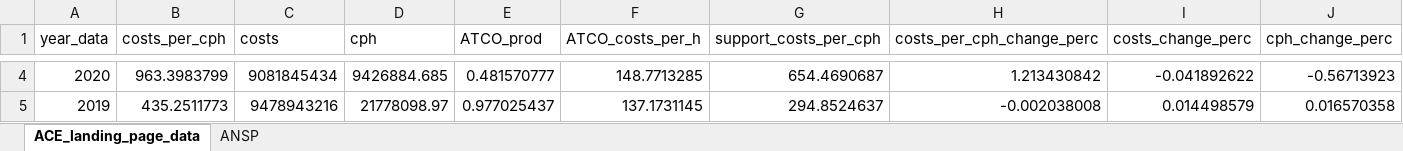
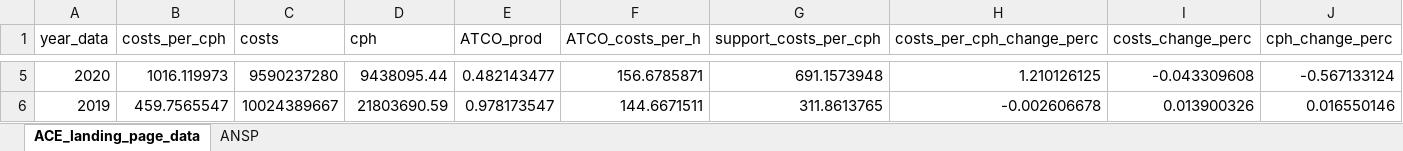
Before and after one commit to euctrl-pru/aiu-portal, an Excel workbook: content/economics/ACE_landing_page_data.xlsx, sheet ACE_landing_page_data, drawn as a sheet; only a part is shown, gaps mark what is left out; values as stored, in another font and other column widths than the file's, no borders; addresses are those after the commit; the diff covers the shown part only; the diff names each change by its address in the sheet, - before the commit and + after, or states it on an @@ line.

Commit message:
added hlsr 2023 to ace landing page

```diff
--- a/content/economics/ACE_landing_page_data.xlsx (sheet ACE_landing_page_data)
+++ b/content/economics/ACE_landing_page_data.xlsx (sheet ACE_landing_page_data)
-B5 (costs_per_cph): 963.3983799
+B5 (costs_per_cph): 1016.119973
-C5 (costs): 9081845434
+C5 (costs): 9590237280
-D5 (cph): 9426884.685
+D5 (cph): 9438095.44
-E5 (ATCO_prod): 0.481570777
+E5 (ATCO_prod): 0.482143477
-F5 (ATCO_costs_per_h): 148.7713285
+F5 (ATCO_costs_per_h): 156.6785871
-G5 (support_costs_per_cph): 654.4690687
+G5 (support_costs_per_cph): 691.1573948
-H5 (costs_per_cph_change_perc): 1.213430842
+H5 (costs_per_cph_change_perc): 1.210126125
-I5 (costs_change_perc): -0.041892622
+I5 (costs_change_perc): -0.043309608
-J5 (cph_change_perc): -0.56713923
+J5 (cph_change_perc): -0.567133124
-B6 (costs_per_cph): 435.2511773
+B6 (costs_per_cph): 459.7565547
-C6 (costs): 9478943216
+C6 (costs): 10024389667
-D6 (cph): 21778098.97
+D6 (cph): 21803690.59
-E6 (ATCO_prod): 0.977025437
+E6 (ATCO_prod): 0.978173547
-F6 (ATCO_costs_per_h): 137.1731145
+F6 (ATCO_costs_per_h): 144.6671511
-G6 (support_costs_per_cph): 294.8524637
+G6 (support_costs_per_cph): 311.8613765
-H6 (costs_per_cph_change_perc): -0.002038008
+H6 (costs_per_cph_change_perc): -0.002606678
-I6 (costs_change_perc): 0.014498579
+I6 (costs_change_perc): 0.013900326
-J6 (cph_change_perc): 0.016570358
+J6 (cph_change_perc): 0.016550146
```
Also changed, not shown: 1 added row, 1 removed row and 52 edited cells elsewhere in this sheet, sheet ANSP, 3 other files.
